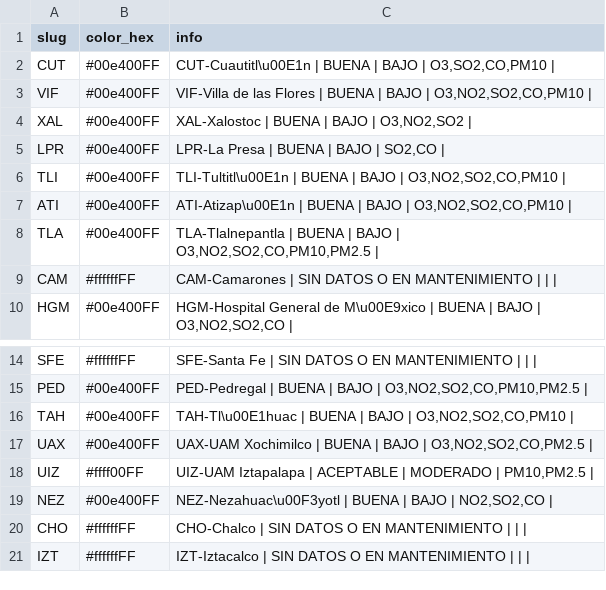
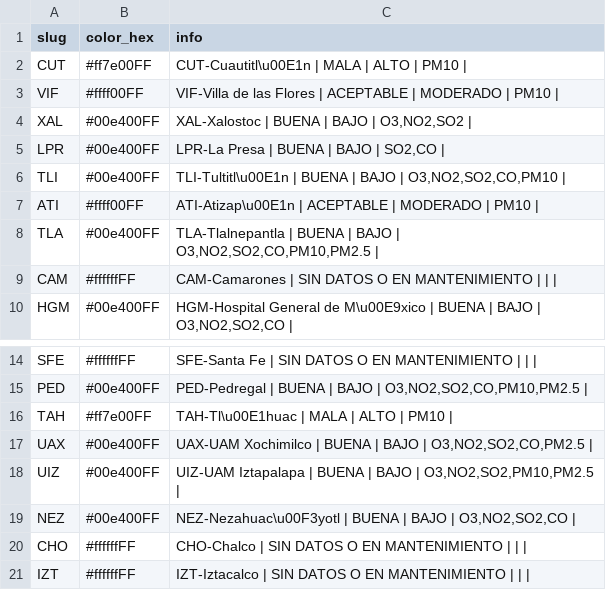
Before and after one commit to josepablo-sur/airecdmx, a CSV file: datos_aire.csv, drawn as a sheet; only a part is shown, gaps mark what is left out.

```diff
--- a/datos_aire.csv
+++ b/datos_aire.csv
@@ -1,4 +1,4 @@
 slug,color_hex,info
-CUT,#00e400FF,"CUT-Cuautitl\u00E1n | BUENA  | BAJO  | O3,SO2,CO,PM10 |"
-VIF,#00e400FF,"VIF-Villa de las Flores | BUENA  | BAJO  | O3,NO2,SO2,CO,PM10 |"
+CUT,#ff7e00FF,CUT-Cuautitl\u00E1n | MALA  | ALTO  | PM10 |
+VIF,#ffff00FF,VIF-Villa de las Flores | ACEPTABLE  | MODERADO  | PM10 |
 XAL,#00e400FF,"XAL-Xalostoc | BUENA  | BAJO  | O3,NO2,SO2 |"
@@ -6,3 +6,3 @@ LPR,#00e400FF,"LPR-La Presa | BUENA  | BAJO  | SO2,CO |"
 TLI,#00e400FF,"TLI-Tultitl\u00E1n | BUENA  | BAJO  | O3,NO2,SO2,CO,PM10 |"
-ATI,#00e400FF,"ATI-Atizap\u00E1n | BUENA  | BAJO  | O3,NO2,SO2,CO,PM10 |"
+ATI,#ffff00FF,ATI-Atizap\u00E1n | ACEPTABLE  | MODERADO  | PM10 |
 TLA,#00e400FF,"TLA-Tlalnepantla | BUENA  | BAJO  | O3,NO2,SO2,CO,PM10,PM2.5 |"
@@ -15,6 +15,6 @@ SFE,#ffffffFF,SFE-Santa Fe | SIN DATOS O EN MANTENIMIENTO  |  |  |
 PED,#00e400FF,"PED-Pedregal | BUENA  | BAJO  | O3,NO2,SO2,CO,PM10,PM2.5 |"
-TAH,#00e400FF,"TAH-Tl\u00E1huac | BUENA  | BAJO  | O3,NO2,SO2,CO,PM10 |"
+TAH,#ff7e00FF,TAH-Tl\u00E1huac | MALA  | ALTO  | PM10 |
 UAX,#00e400FF,"UAX-UAM Xochimilco | BUENA  | BAJO  | O3,NO2,SO2,CO,PM2.5 |"
-UIZ,#ffff00FF,"UIZ-UAM Iztapalapa | ACEPTABLE  | MODERADO  | PM10,PM2.5 |"
-NEZ,#00e400FF,"NEZ-Nezahuac\u00F3yotl | BUENA  | BAJO  | NO2,SO2,CO |"
+UIZ,#00e400FF,"UIZ-UAM Iztapalapa | BUENA  | BAJO  | O3,NO2,SO2,PM10,PM2.5 |"
+NEZ,#00e400FF,"NEZ-Nezahuac\u00F3yotl | BUENA  | BAJO  | O3,NO2,SO2,CO |"
 CHO,#ffffffFF,CHO-Chalco | SIN DATOS O EN MANTENIMIENTO  |  |  |
```
